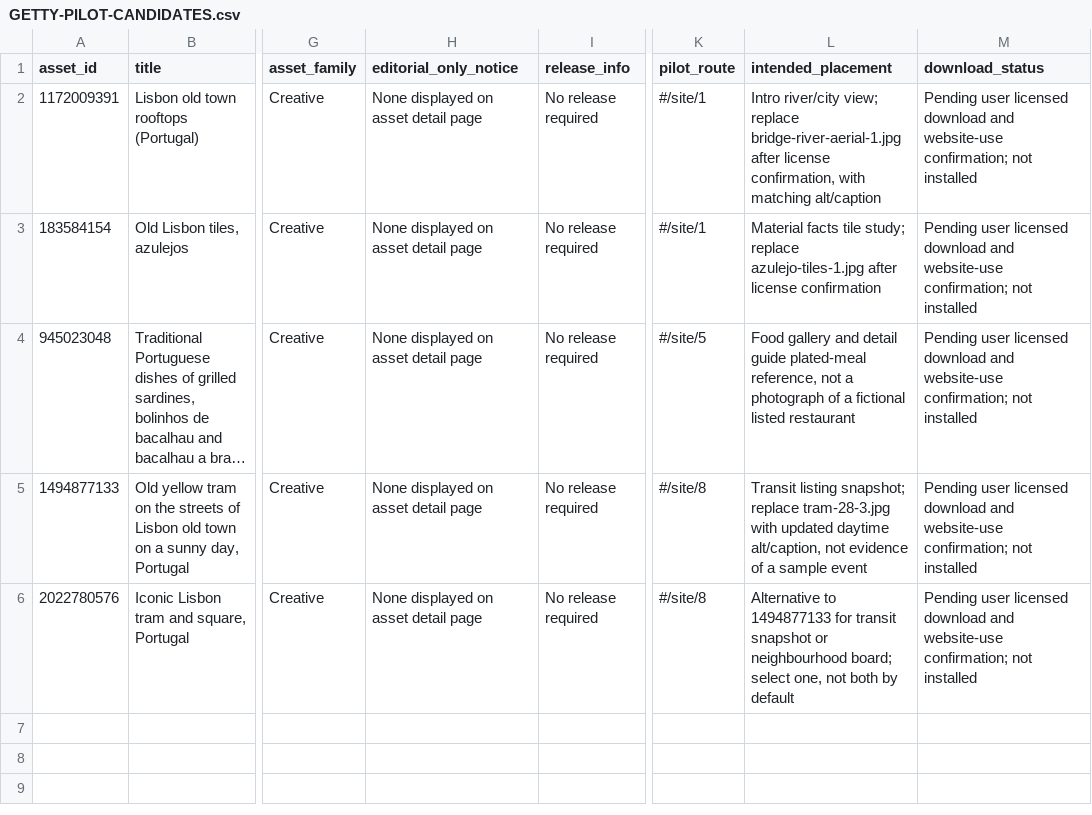
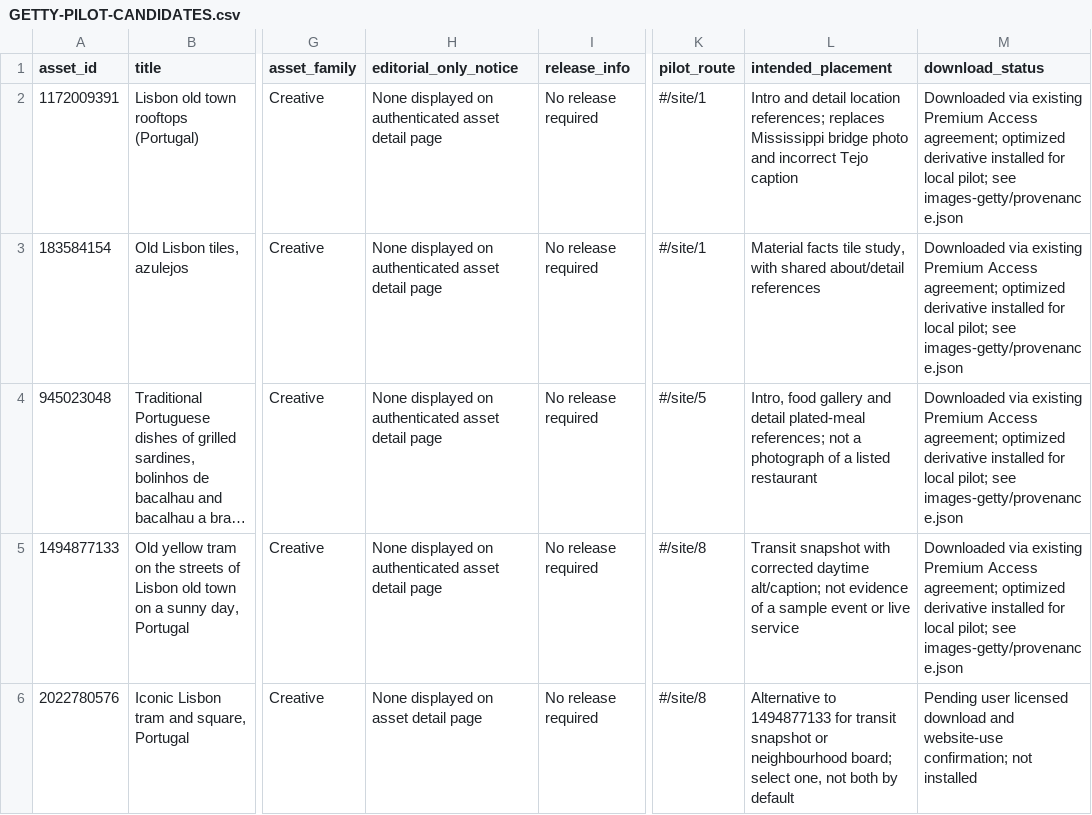
Before and after one commit to guneetsingh097/LisbonDemo, a CSV file: GETTY-PILOT-CANDIDATES.csv, drawn as a sheet; only a part is shown, gaps mark what is left out; long unchanged cells end in …; the diff names each change by its address in the sheet, - before the commit and + after, or states it on an @@ line.

```diff
--- a/GETTY-PILOT-CANDIDATES.csv
+++ b/GETTY-PILOT-CANDIDATES.csv
-H2:H5 (editorial_only_notice): None displayed on asset detail page
+H2:H5 (editorial_only_notice): None displayed on authenticated asset detail page
-L2 (intended_placement): Intro river/city view; replace bridge-river-aerial-1.jpg after license confirmation, with matching alt/caption
+L2 (intended_placement): Intro and detail location references; replaces Mississippi bridge photo and incorrect Tejo caption
-M2:M5 (download_status): Pending user licensed download and website-use confirmation; not installed
+M2:M5 (download_status): Downloaded via existing Premium Access agreement; optimized derivative installed for local pilot; see images-getty/provenance.json
-L3 (intended_placement): …facts tile study; replace azulejo-tiles-1.jpg after license confirmation
+L3 (intended_placement): …facts tile study, with shared about/detail references
-L4 (intended_placement): Food gallery and detail guide plated-meal reference, not a photograph of a fictional listed restaurant
+L4 (intended_placement): Intro, food gallery and detail plated-meal references; not a photograph of a listed restaurant
-L5 (intended_placement): Transit listing snapshot; replace tram-28-3.jpg with updated daytime alt/caption, not evidence of a sample event
+L5 (intended_placement): Transit snapshot with corrected daytime alt/caption; not evidence of a sample event or live service
```
Also changed, not shown: IMAGE-ATTRIBUTION.csv, 12 other files.
